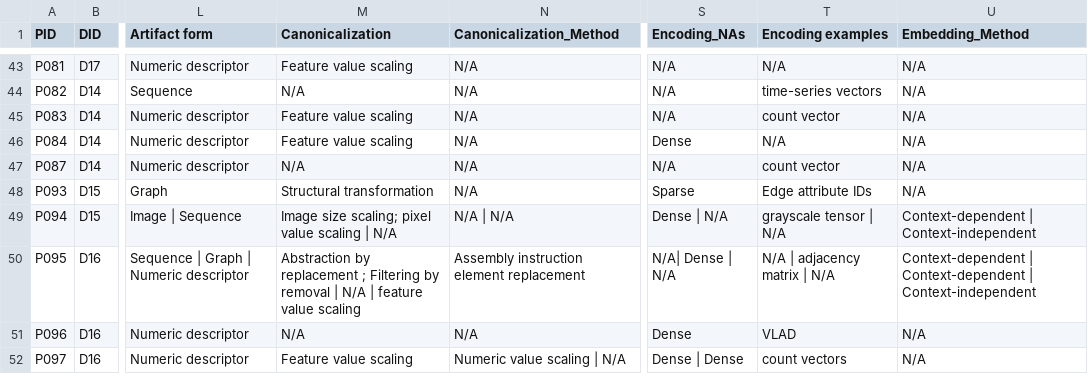
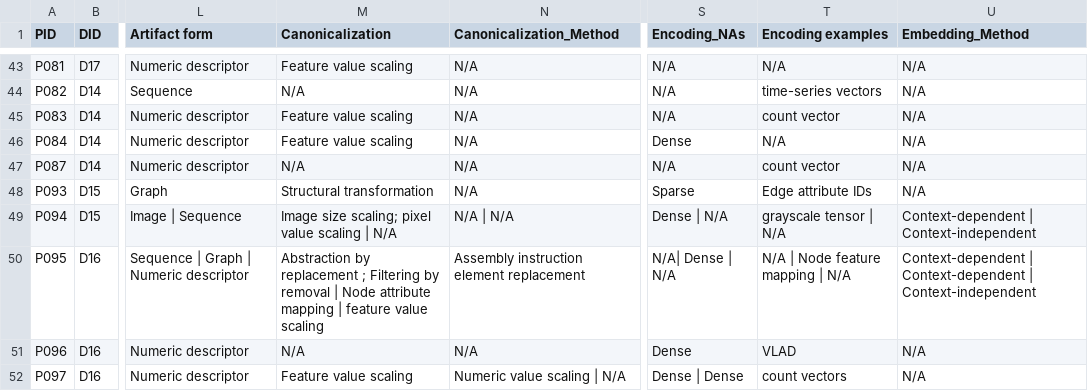
Before and after one commit to KwonYuJeong00/sok-web, a CSV file: source/ai_pipeline_final_sheet.csv, drawn as a sheet; only a part is shown, gaps mark what is left out; the diff names each change by its address in the sheet, - before the commit and + after, or states it on an @@ line.

```diff
--- a/source/ai_pipeline_final_sheet.csv
+++ b/source/ai_pipeline_final_sheet.csv
-M50 (Canonicalization): …removal | N/A | feature…
+M50 (Canonicalization): …removal | Node attribute mapping | feature…
-T50 (Encoding examples): N/A | adjacency matrix | N/A
+T50 (Encoding examples): N/A | Node feature mapping | N/A
```
Also changed, not shown: 1 other file.
